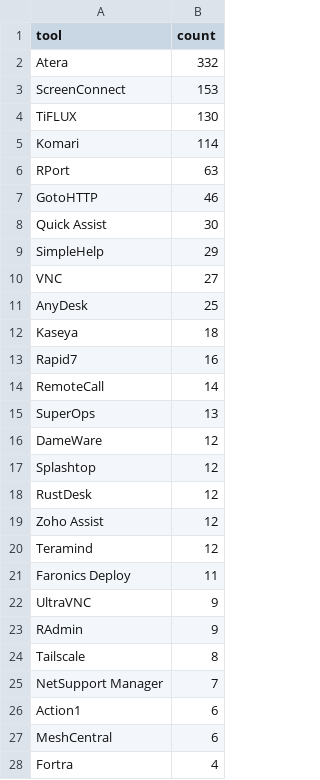
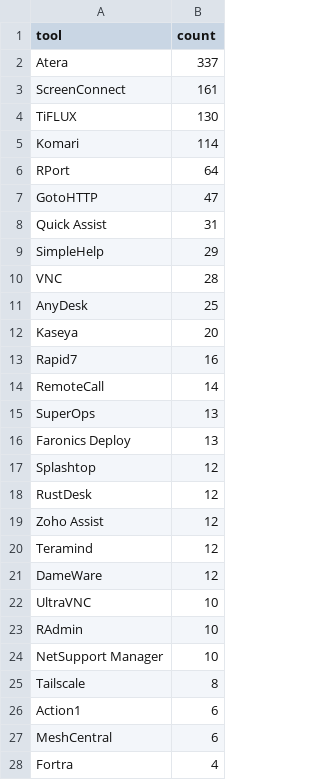
Before and after one commit to Threat-Hunting-Journal/RMM-Tool-Tracking, a CSV file: docs/tool_summary.csv, drawn as a sheet; only a part is shown.

```diff
--- a/docs/tool_summary.csv
+++ b/docs/tool_summary.csv
@@ -1,13 +1,13 @@
 tool,count
-Atera,332
-ScreenConnect,153
+Atera,337
+ScreenConnect,161
 TiFLUX,130
 Komari,114
-RPort,63
-GotoHTTP,46
-Quick Assist,30
+RPort,64
+GotoHTTP,47
+Quick Assist,31
 SimpleHelp,29
-VNC,27
+VNC,28
 AnyDesk,25
-Kaseya,18
+Kaseya,20
 Rapid7,16
@@ -15,3 +15,3 @@ RemoteCall,14
 SuperOps,13
-DameWare,12
+Faronics Deploy,13
 Splashtop,12
@@ -20,7 +20,7 @@ Zoho Assist,12
 Teramind,12
-Faronics Deploy,11
-UltraVNC,9
-RAdmin,9
+DameWare,12
+UltraVNC,10
+RAdmin,10
+NetSupport Manager,10
 Tailscale,8
-NetSupport Manager,7
 Action1,6
```
Also changed, not shown: docs/findings.csv, findings.csv, 1 other file.
